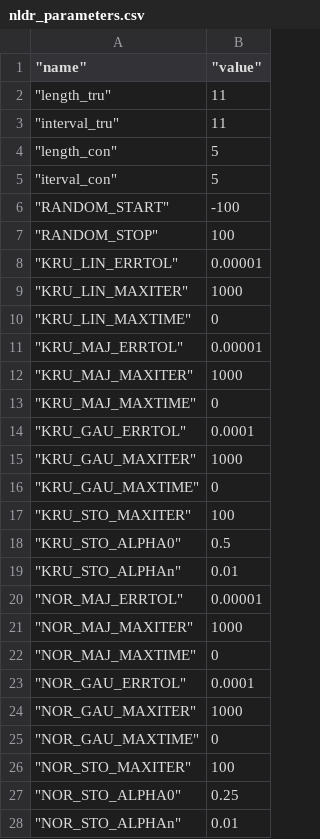
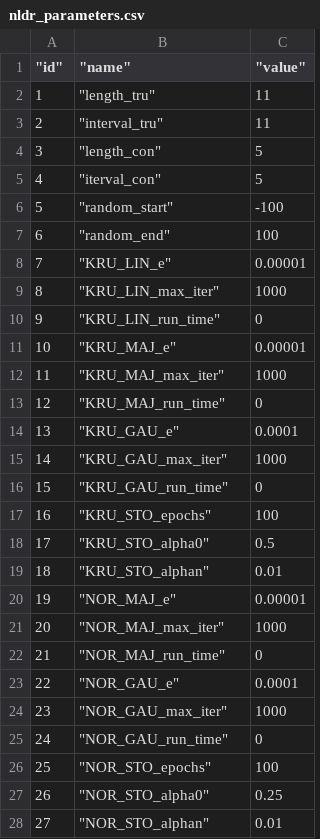
Before and after one commit to TreeScaper/TreeScaper, a CSV file: nldr_parameters.csv, drawn as a sheet; only a part is shown; addresses are those after the commit; the diff covers the shown part only; the diff names each change by its address in the sheet, - before the commit and + after, or states it on an @@ line.

```diff
--- a/nldr_parameters.csv
+++ b/nldr_parameters.csv
+column A ("id"), rows 2-28: 1 | 2 | 3 | 4 | 5 | 6 | 7 | 8 | 9 | 10 | 11 | 12 | 13 | 14 | 15 | 16 | 17 | 18 | 19 | 20 | 21 | 22 | 23 | 24 | 25 | 26 | 27
-B6 ("name"): "RANDOM_START"
+B6 ("name"): "random_start"
-B7 ("name"): "RANDOM_STOP"
+B7 ("name"): "random_end"
-B8 ("name"): "KRU_LIN_ERRTOL"
+B8 ("name"): "KRU_LIN_e"
-B9 ("name"): "KRU_LIN_MAXITER"
+B9 ("name"): "KRU_LIN_max_iter"
-B10 ("name"): "KRU_LIN_MAXTIME"
+B10 ("name"): "KRU_LIN_run_time"
-B11 ("name"): "KRU_MAJ_ERRTOL"
+B11 ("name"): "KRU_MAJ_e"
-B12 ("name"): "KRU_MAJ_MAXITER"
+B12 ("name"): "KRU_MAJ_max_iter"
-B13 ("name"): "KRU_MAJ_MAXTIME"
+B13 ("name"): "KRU_MAJ_run_time"
-B14 ("name"): "KRU_GAU_ERRTOL"
+B14 ("name"): "KRU_GAU_e"
-B15 ("name"): "KRU_GAU_MAXITER"
+B15 ("name"): "KRU_GAU_max_iter"
-B16 ("name"): "KRU_GAU_MAXTIME"
+B16 ("name"): "KRU_GAU_run_time"
-B17 ("name"): "KRU_STO_MAXITER"
+B17 ("name"): "KRU_STO_epochs"
-B18 ("name"): "KRU_STO_ALPHA0"
+B18 ("name"): "KRU_STO_alpha0"
-B19 ("name"): "KRU_STO_ALPHAn"
+B19 ("name"): "KRU_STO_alphan"
-B20 ("name"): "NOR_MAJ_ERRTOL"
+B20 ("name"): "NOR_MAJ_e"
-B21 ("name"): "NOR_MAJ_MAXITER"
+B21 ("name"): "NOR_MAJ_max_iter"
-B22 ("name"): "NOR_MAJ_MAXTIME"
+B22 ("name"): "NOR_MAJ_run_time"
-B23 ("name"): "NOR_GAU_ERRTOL"
+B23 ("name"): "NOR_GAU_e"
-B24 ("name"): "NOR_GAU_MAXITER"
+B24 ("name"): "NOR_GAU_max_iter"
-B25 ("name"): "NOR_GAU_MAXTIME"
+B25 ("name"): "NOR_GAU_run_time"
-B26 ("name"): "NOR_STO_MAXITER"
+B26 ("name"): "NOR_STO_epochs"
-B27 ("name"): "NOR_STO_ALPHA0"
+B27 ("name"): "NOR_STO_alpha0"
-B28 ("name"): "NOR_STO_ALPHAn"
+B28 ("name"): "NOR_STO_alphan"
```
Also changed, not shown: 24 edited cells elsewhere in this file, 6 other files.
